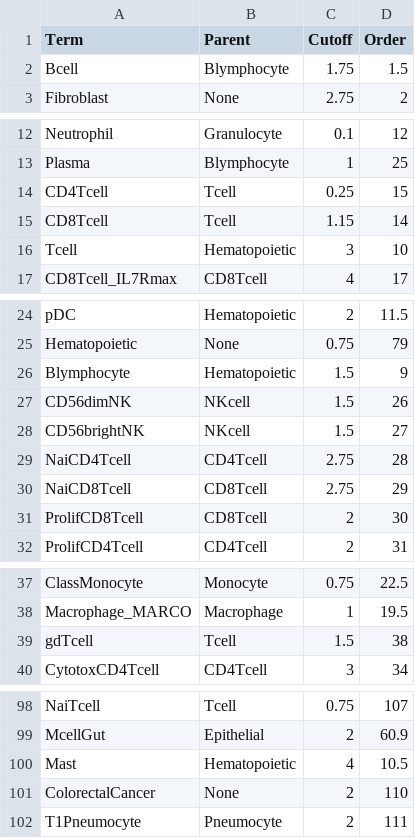
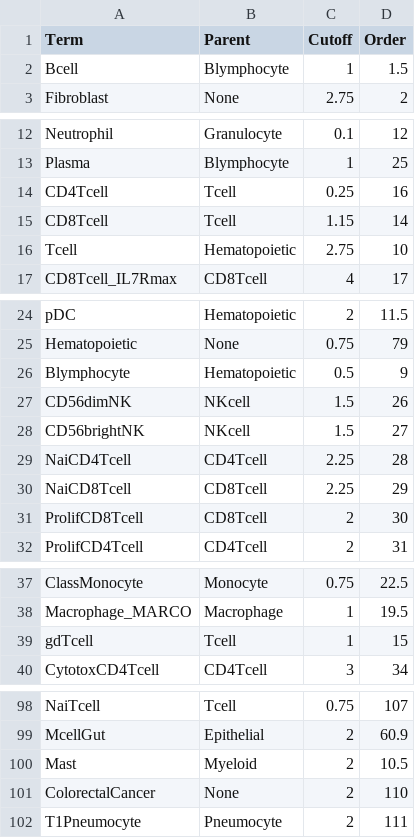
Before and after one commit to paulgeser/besca-bfg, a TSV file: besca/datasets/genesets/CellNames_scseqCMs6_config.tsv, drawn as a sheet; only a part is shown, gaps mark what is left out; the diff covers the shown part only.

Commit message:
Sig cutoff adjustments after 3 additional annotations
Former-commit-id: fc7e26a95bf9bff8a3f909d7cafa0dfa2098321c

```diff
--- a/besca/datasets/genesets/CellNames_scseqCMs6_config.tsv
+++ b/besca/datasets/genesets/CellNames_scseqCMs6_config.tsv
@@ -1,3 +1,3 @@
 Term	Parent	Cutoff	Order
-Bcell	Blymphocyte	1.75	1.5
+Bcell	Blymphocyte	1	1.5
 Fibroblast	None	2.75	2
@@ -13,5 +13,5 @@ Neutrophil	Granulocyte	0.1	12
 Plasma	Blymphocyte	1	25
-CD4Tcell	Tcell	0.25	15
+CD4Tcell	Tcell	0.25	16
 CD8Tcell	Tcell	1.15	14
-Tcell	Hematopoietic	3	10
+Tcell	Hematopoietic	2.75	10
 CD8Tcell_IL7Rmax	CD8Tcell	4	17
@@ -25,7 +25,7 @@ pDC	Hematopoietic	2	11.5
 Hematopoietic	None	0.75	79
-Blymphocyte	Hematopoietic	1.5	9
+Blymphocyte	Hematopoietic	0.5	9
 CD56dimNK	NKcell	1.5	26
 CD56brightNK	NKcell	1.5	27
-NaiCD4Tcell	CD4Tcell	2.75	28
-NaiCD8Tcell	CD8Tcell	2.75	29
+NaiCD4Tcell	CD4Tcell	2.25	28
+NaiCD8Tcell	CD8Tcell	2.25	29
 ProlifCD8Tcell	CD8Tcell	2	30
@@ -38,3 +38,3 @@ ClassMonocyte	Monocyte	0.75	22.5
 Macrophage_MARCO	Macrophage	1	19.5
-gdTcell	Tcell	1.5	38
+gdTcell	Tcell	1	15
 CytotoxCD4Tcell	CD4Tcell	3	34
@@ -99,3 +99,3 @@ NaiTcell	Tcell	0.75	107
 McellGut	Epithelial	2	60.9
-Mast	Hematopoietic	4	10.5
+Mast	Myeloid	2	10.5
 ColorectalCancer	None	2	110
```
Also changed, not shown: 1 edited cell elsewhere in this file, besca/datasets/genesets/CellNames_scseqCMs6_config.mouse.tsv, 1 other file.
